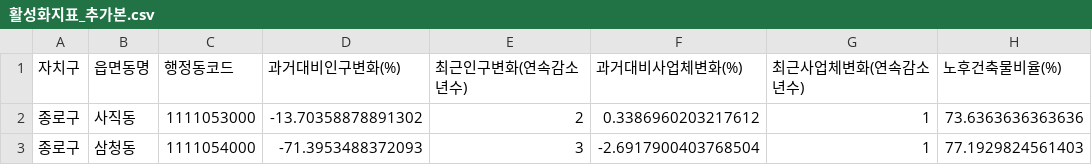
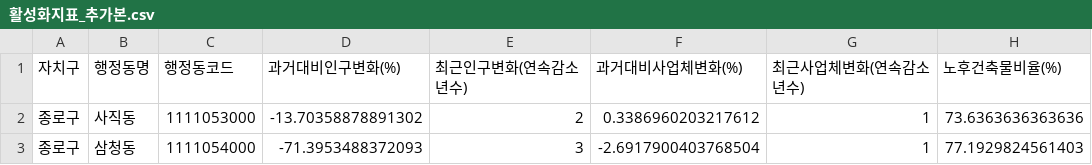
Before and after one commit to minzzing/giteuk_plus, a CSV file: Data/Preprocessing/활성화지표_추가본.csv, drawn as a sheet; only a part is shown; the diff names each change by its address in the sheet, - before the commit and + after, or states it on an @@ line.

Commit message:
Update 활성화지표_추가본.csv

```diff
--- a/Data/Preprocessing/활성화지표_추가본.csv
+++ b/Data/Preprocessing/활성화지표_추가본.csv
-B1: 읍면동명
+B1: 행정동명
```
